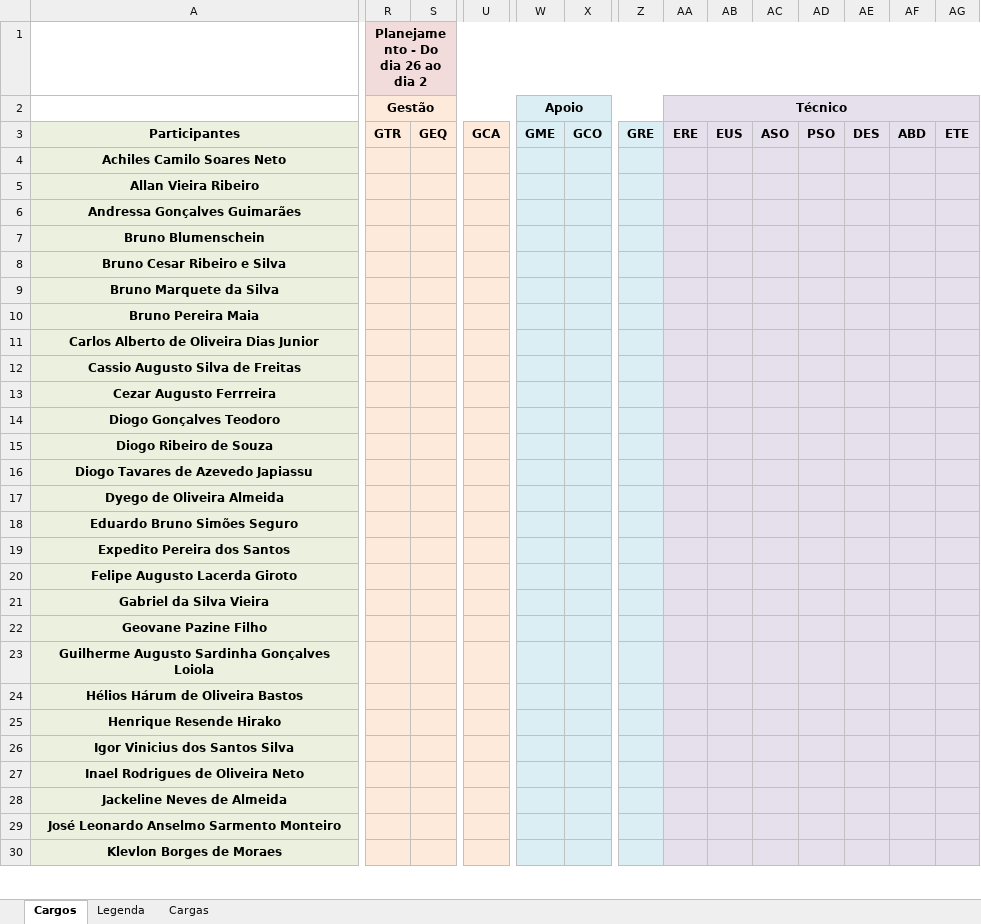
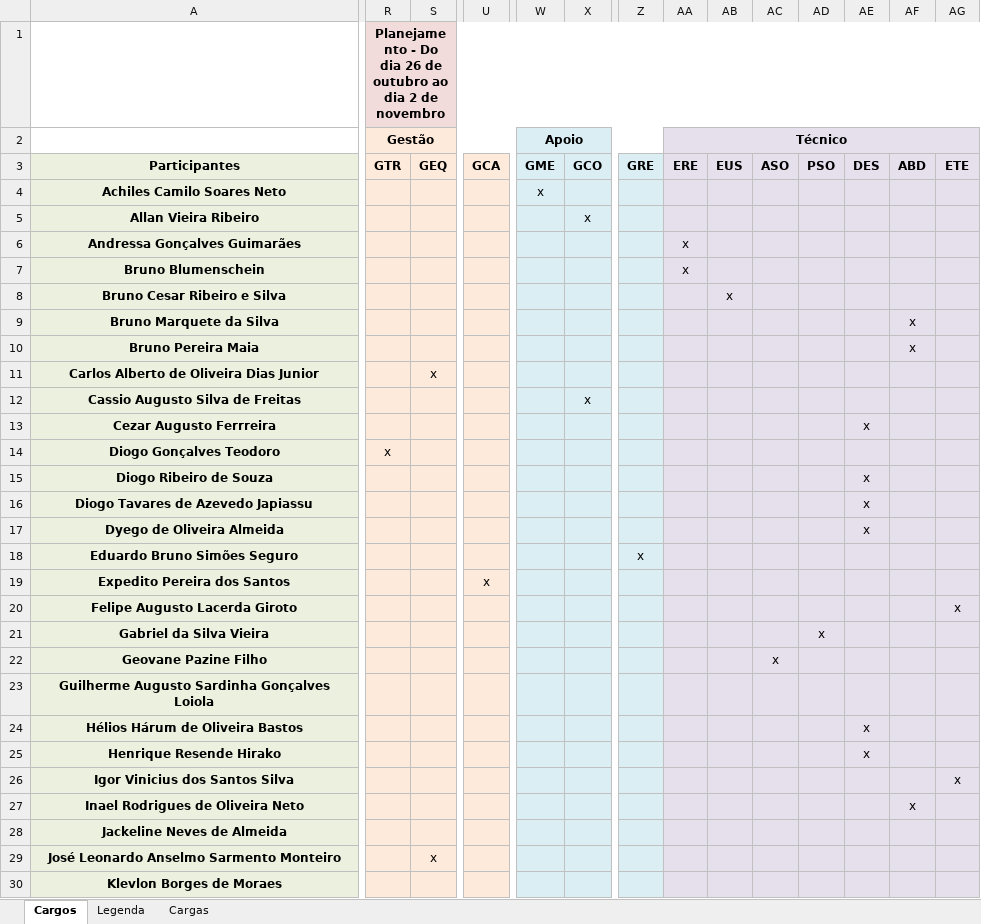
Before and after one commit to FabricaDeSoftwareINF/sgb-02-2012, an Excel workbook: Gerencia_de_Projetos/Recursos_Humanos/SGB_ALRH_AlocacaoRecursosHumanos.xlsx, sheet Cargos, drawn as a sheet; only a part is shown, gaps mark what is left out; values as stored, in another font and other column widths than the file's, no borders; the diff covers the shown part only; the diff names each change by its address in the sheet, - before the commit and + after, or states it on an @@ line.

Commit message:
alocacao de rh fase planejamento

```diff
--- a/Gerencia_de_Projetos/Recursos_Humanos/SGB_ALRH_AlocacaoRecursosHumanos.xlsx (sheet Cargos)
+++ b/Gerencia_de_Projetos/Recursos_Humanos/SGB_ALRH_AlocacaoRecursosHumanos.xlsx (sheet Cargos)
-R1: Planejamento - Do dia 26 ao dia 2
+R1: Planejamento - Do dia 26 de outubro ao dia 2 de novembro
-W4: (empty)
+W4: x
-X5: (empty)
+X5: x
-AA6:AA7: (empty)
+AA6:AA7: x
-AB8: (empty)
+AB8: x
-AF9:AF10: (empty)
+AF9:AF10: x
-S11: (empty)
+S11: x
-X12: (empty)
+X12: x
-AE13: (empty)
+AE13: x
-R14: (empty)
+R14: x
-AE15:AE17: (empty)
+AE15:AE17: x
-Z18: (empty)
+Z18: x
-U19: (empty)
+U19: x
-AG20: (empty)
+AG20: x
-AD21: (empty)
+AD21: x
-AC22: (empty)
+AC22: x
-AE24:AE25: (empty)
+AE24:AE25: x
-AG26: (empty)
+AG26: x
-AF27: (empty)
+AF27: x
-S29: (empty)
+S29: x
```
Also changed, not shown: 14 edited cells elsewhere in this sheet, sheet Cargas, 1 other file.
